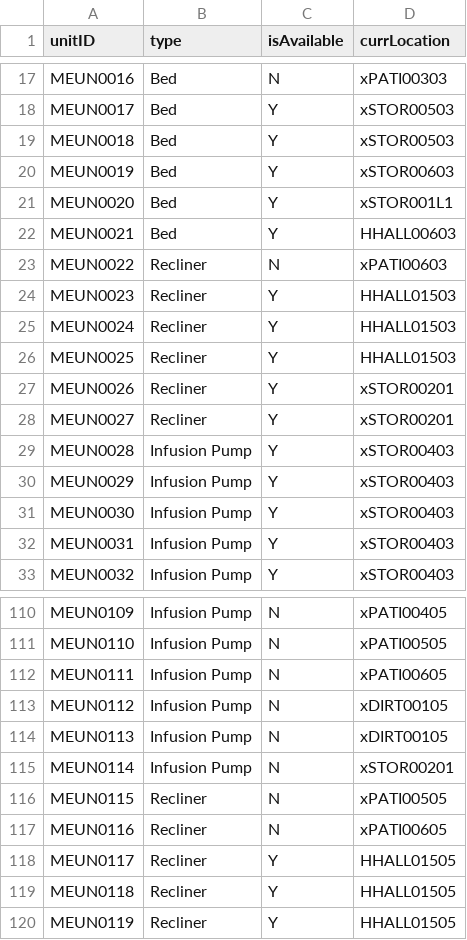
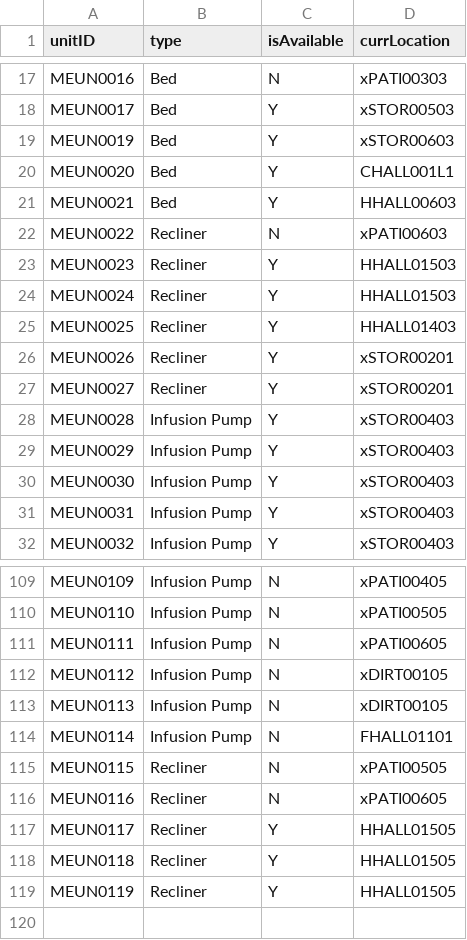
Before and after one commit to nadavk2002/CS3733-D22-Team-X-Prototype-1, a CSV file: MedicalEquipmentUnits.csv, drawn as a sheet; only a part is shown, gaps mark what is left out.

```diff
--- a/MedicalEquipmentUnits.csv
+++ b/MedicalEquipmentUnits.csv
@@ -18,5 +18,4 @@ MEUN0016,Bed,N,xPATI00303
 MEUN0017,Bed,Y,xSTOR00503
-MEUN0018,Bed,Y,xSTOR00503
 MEUN0019,Bed,Y,xSTOR00603
-MEUN0020,Bed,Y,xSTOR001L1
+MEUN0020,Bed,Y,CHALL001L1
 MEUN0021,Bed,Y,HHALL00603
@@ -25,3 +24,3 @@ MEUN0023,Recliner,Y,HHALL01503
 MEUN0024,Recliner,Y,HHALL01503
-MEUN0025,Recliner,Y,HHALL01503
+MEUN0025,Recliner,Y,HHALL01403
 MEUN0026,Recliner,Y,xSTOR00201
@@ -114,3 +113,3 @@ MEUN0112,Infusion Pump,N,xDIRT00105
 MEUN0113,Infusion Pump,N,xDIRT00105
-MEUN0114,Infusion Pump,N,xSTOR00201
+MEUN0114,Infusion Pump,N,FHALL01101
 MEUN0115,Recliner,N,xPATI00505
```
Also changed, not shown: MealRequests.csv, MedEquipReq.csv, 2 other files.
